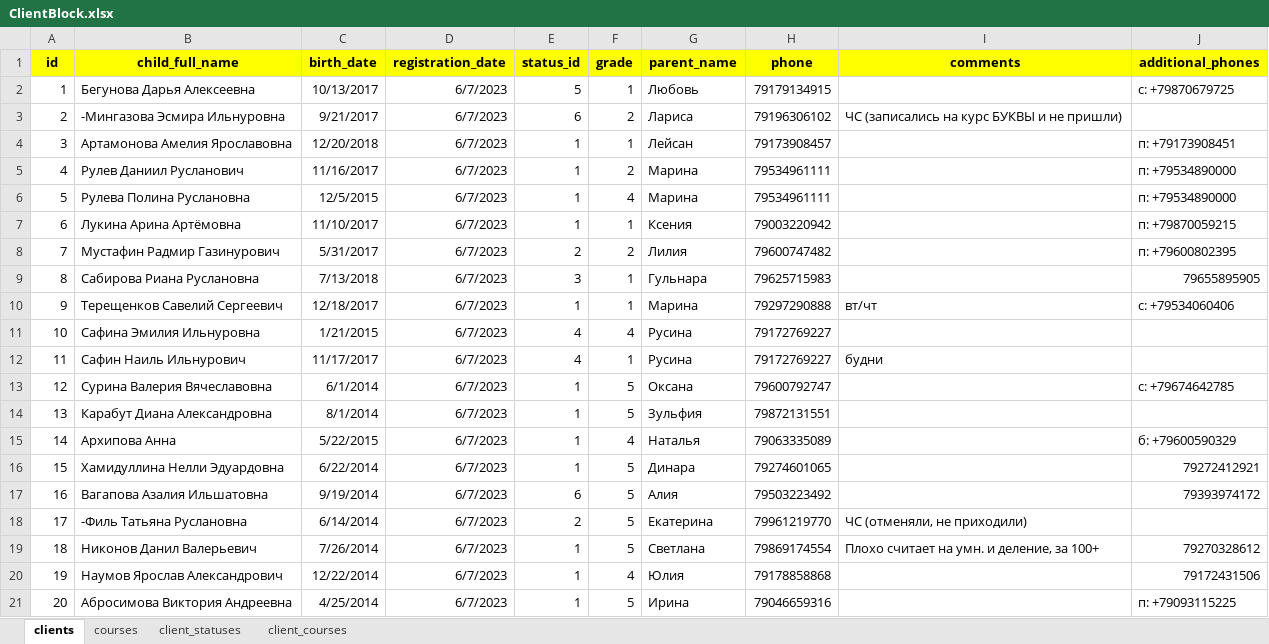
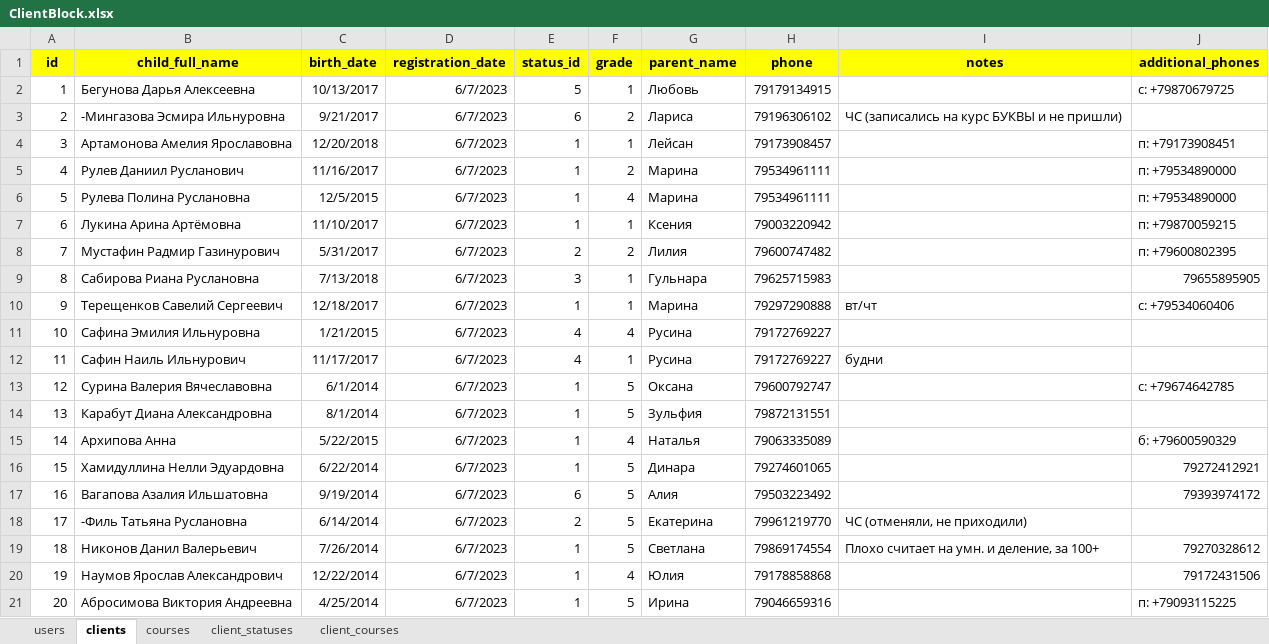
Before and after one commit to MaxDreamCorp/NeUrok_Admin, an Excel workbook: docs/Data architecture/Entities/ClientBlock.xlsx, sheet clients, drawn as a sheet; values as stored, in another font and other column widths than the file's, no borders; the diff names each change by its address in the sheet, - before the commit and + after, or states it on an @@ line.

```diff
--- a/docs/Data architecture/Entities/ClientBlock.xlsx (sheet clients)
+++ b/docs/Data architecture/Entities/ClientBlock.xlsx (sheet clients)
+sheet tab: users
-I1: comments
+I1: notes
```
Also changed, not shown: docs/Data architecture/Entities/StudyBlock.xlsx, 1 other file.
